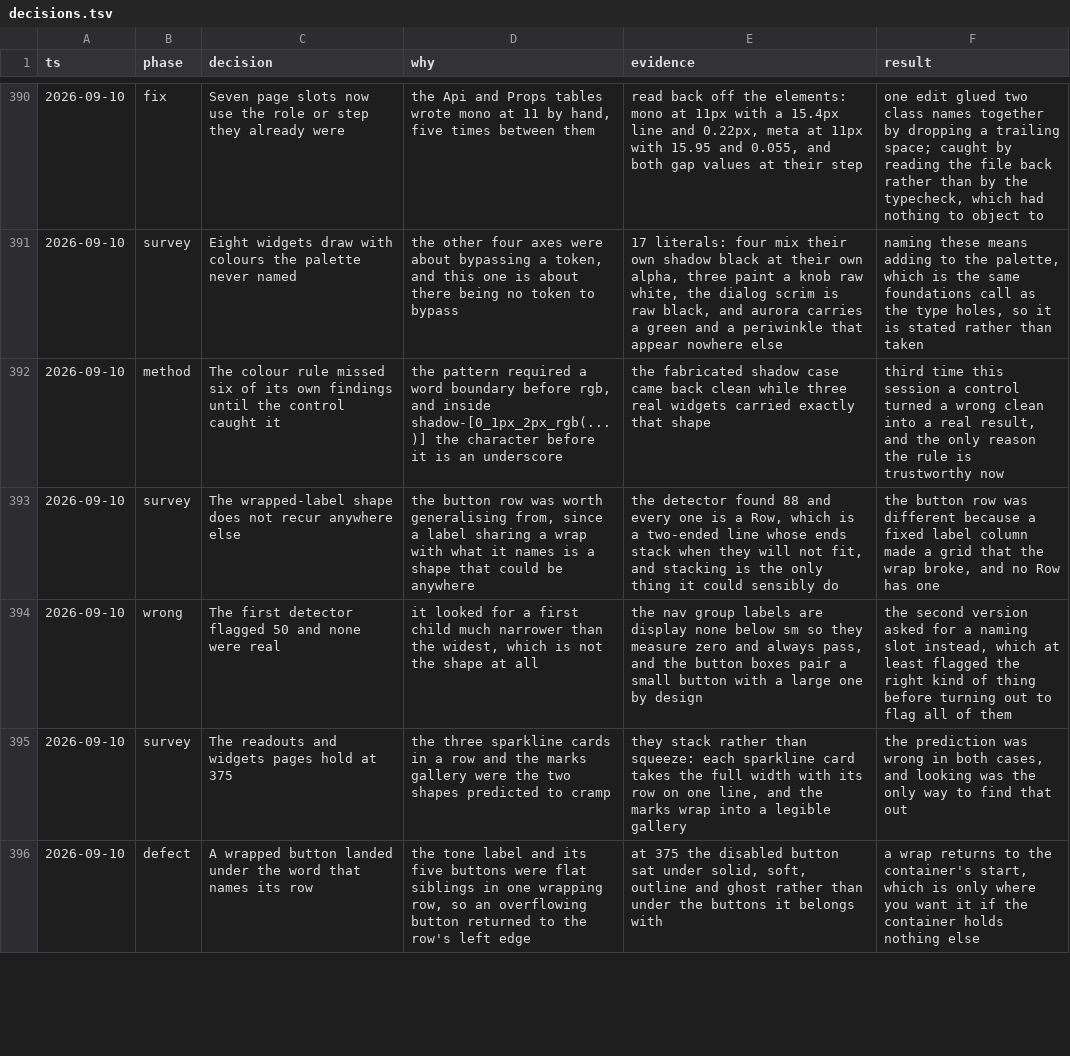
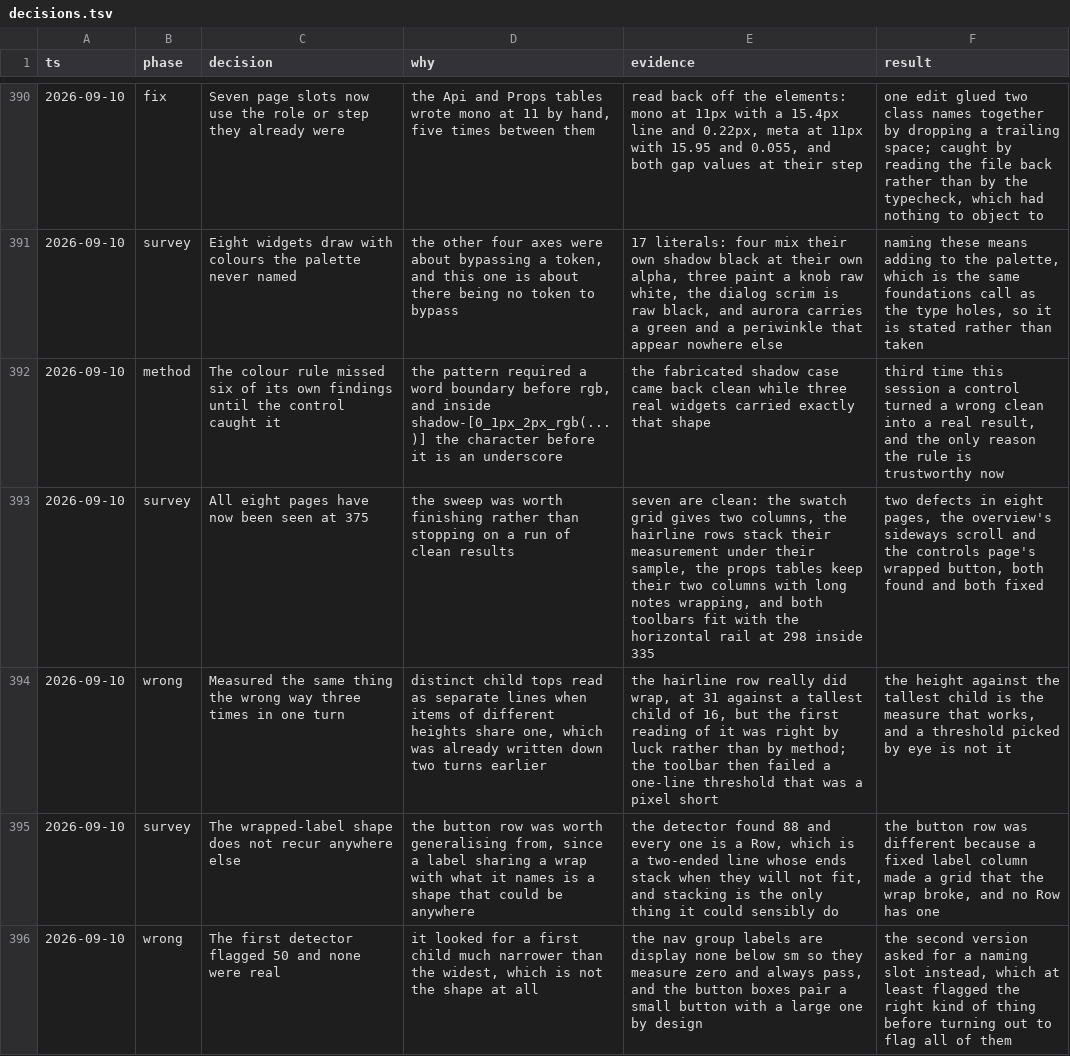
Before and after one commit to tyler-mitchell/infinite-canvas, a TSV file: packages/polkadot-ui/docs/internal/decisions.tsv, drawn as a sheet; only a part is shown, gaps mark what is left out; the shorter side is filled out with more unchanged rows; the diff names each change by its address in the sheet, - before the commit and + after, or states it on an @@ line.

Commit message:
docs(polkadot-ui): all eight pages have now been seen at 375
The sweep was worth finishing rather than stopping on a run of clean results. Seven of the
eight are clean: the swatch grid gives two columns, the hairline rows stack their
measurement under their sample, the props tables keep their two columns with long notes
wrapping under the fallback, and both toolbars fit — the horizontal rail at 298 inside 335
of room, one row of 38 pixels.

Two defects in eight pages, both already fixed: the overview's sideways scroll and the
controls page's button wrapping under the word that named its row.

One thing about my own method is worth recording. The same measurement was taken the wrong
way three times in this turn: distinct child tops read as separate lines when items of
different heights share one, which had already been written down two turns earlier. The
hairline row really does wrap — 31 pixels against a tallest child of 16 — but the first
reading of it was right by luck rather than by method, and the toolbar then failed a
one-line threshold picked by eye that was a pixel short. Height against the tallest child is
the measure that works.

```diff
--- a/packages/polkadot-ui/docs/internal/decisions.tsv
+++ b/packages/polkadot-ui/docs/internal/decisions.tsv
+row 393: 2026-09-10 | survey | All eight pages have now been seen at 375 | the sweep was worth finishing rather than stopping on a run of clean results | seven are clean: the swatch grid gives two columns, the hairline rows stack their measurement under their sample, the props tables keep their two columns with long notes wrapping, and both toolbars fit with the horizontal rail at 298 inside 335 | two defects in eight pages, the overview's sideways scroll and the controls page's wrapped button, both found and both fixed
+row 394: 2026-09-10 | wrong | Measured the same thing the wrong way three times in one turn | distinct child tops read as separate lines when items of different heights share one, which was already written down two turns earlier | the hairline row really did wrap, at 31 against a tallest child of 16, but the first reading of it was right by luck rather than by method; the toolbar then failed a one-line threshold that was a pixel short | the height against the tallest child is the measure that works, and a threshold picked by eye is not it
```
